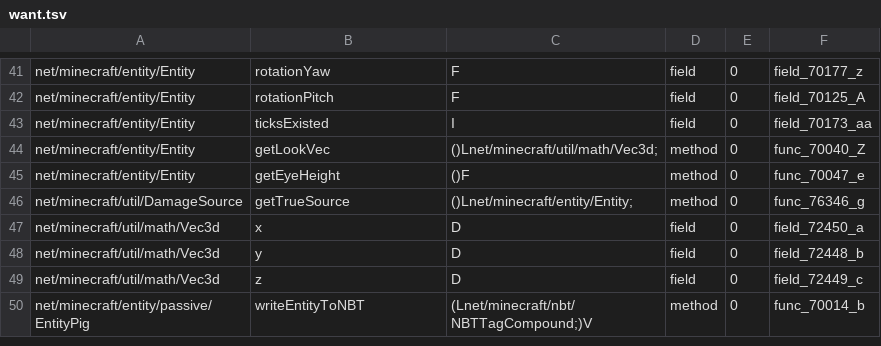
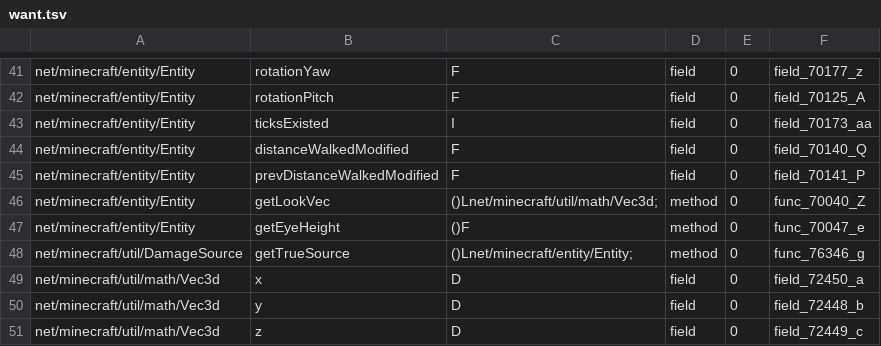
Before and after one commit to matou-dev/bridge-1122, a TSV file: tools/live/want.tsv, drawn as a sheet; only a part is shown, gaps mark what is left out; the shorter side is filled out with more unchanged rows.

Commit message:
feat(bridge-1122): walk-phase driver (per-mob distance clock, interpolated, E0)

```diff
--- a/tools/live/want.tsv
+++ b/tools/live/want.tsv
@@ -43,2 +43,4 @@ net/minecraft/entity/Entity	rotationPitch	F	field	0	field_70125_A
 net/minecraft/entity/Entity	ticksExisted	I	field	0	field_70173_aa
+net/minecraft/entity/Entity	distanceWalkedModified	F	field	0	field_70140_Q
+net/minecraft/entity/Entity	prevDistanceWalkedModified	F	field	0	field_70141_P
 net/minecraft/entity/Entity	getLookVec	()Lnet/minecraft/util/math/Vec3d;	method	0	func_70040_Z
```
Also changed, not shown: 6 other files.
